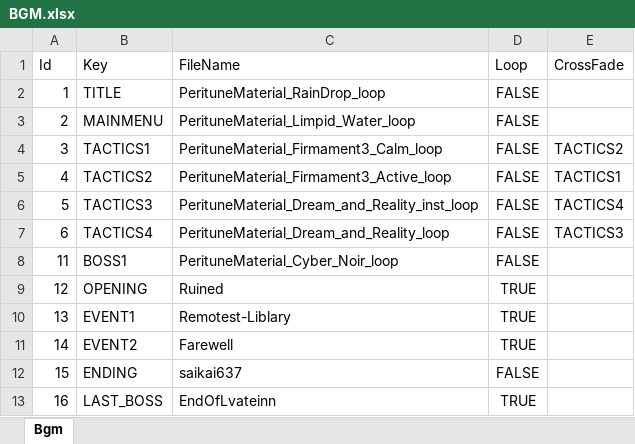
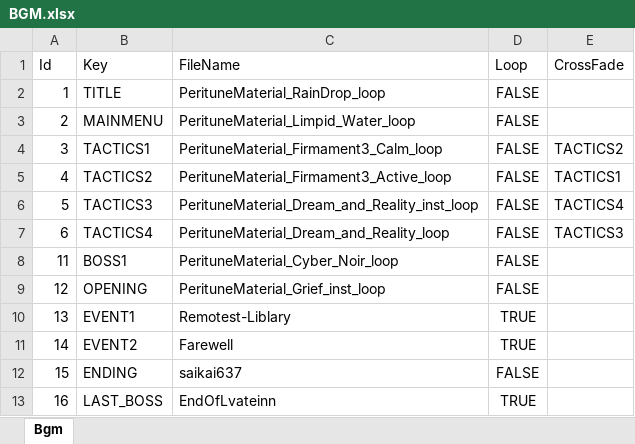
Before and after one commit to seedsclaft/unity, an Excel workbook: Assets/Data/BGM.xlsx, sheet Bgm, drawn as a sheet; values as stored, in another font and other column widths than the file's, no borders; the diff names each change by its address in the sheet, - before the commit and + after, or states it on an @@ line.

```diff
--- a/Assets/Data/BGM.xlsx (sheet Bgm)
+++ b/Assets/Data/BGM.xlsx (sheet Bgm)
-C9 (FileName): Ruined
+C9 (FileName): PerituneMaterial_Grief_inst_loop
-D9 (Loop): TRUE
+D9 (Loop): FALSE
```
Also changed, not shown: Assets/Data/Adventures.xlsx, Assets/Data/Enemies.xlsx, 45 other files.
